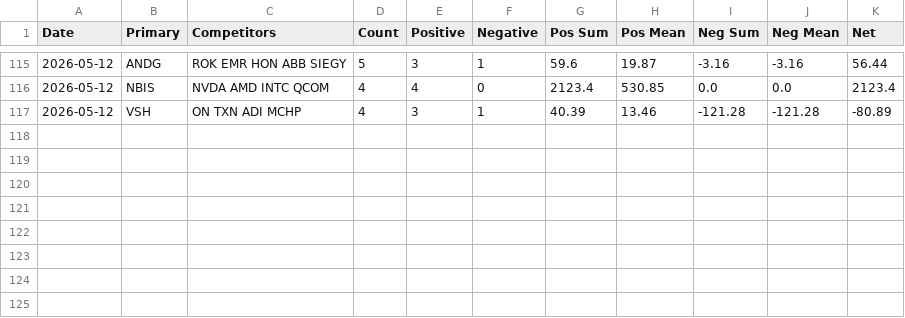
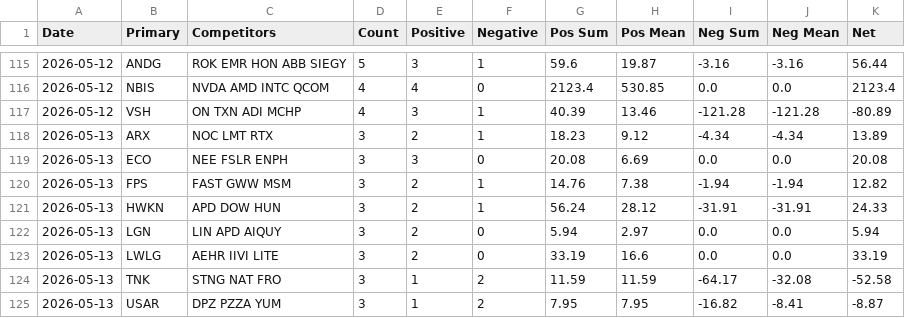
Before and after one commit to barryplasmid/PublicLists, a CSV file: PeersEarningsInfoSummary.csv, drawn as a sheet; only a part is shown, gaps mark what is left out; the diff names each change by its address in the sheet, - before the commit and + after, or states it on an @@ line.

```diff
--- a/PeersEarningsInfoSummary.csv
+++ b/PeersEarningsInfoSummary.csv
+row 118: 2026-05-13 | ARX | NOC LMT RTX | 3 | 2 | 1 | 18.23 | 9.12 | -4.34 | -4.34 | 13.89
+row 119: 2026-05-13 | ECO | NEE FSLR ENPH | 3 | 3 | 0 | 20.08 | 6.69 | 0.0 | 0.0 | 20.08
+row 120: 2026-05-13 | FPS | FAST GWW MSM | 3 | 2 | 1 | 14.76 | 7.38 | -1.94 | -1.94 | 12.82
+row 121: 2026-05-13 | HWKN | APD DOW HUN | 3 | 2 | 1 | 56.24 | 28.12 | -31.91 | -31.91 | 24.33
+row 122: 2026-05-13 | LGN | LIN APD AIQUY | 3 | 2 | 0 | 5.94 | 2.97 | 0.0 | 0.0 | 5.94
+row 123: 2026-05-13 | LWLG | AEHR IIVI LITE | 3 | 2 | 0 | 33.19 | 16.6 | 0.0 | 0.0 | 33.19
+row 124: 2026-05-13 | TNK | STNG NAT FRO | 3 | 1 | 2 | 11.59 | 11.59 | -64.17 | -32.08 | -52.58
+row 125: 2026-05-13 | USAR | DPZ PZZA YUM | 3 | 1 | 2 | 7.95 | 7.95 | -16.82 | -8.41 | -8.87
```
